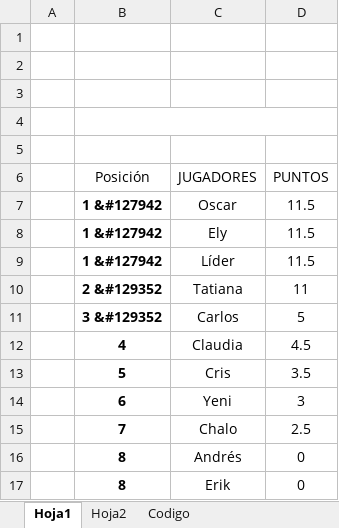
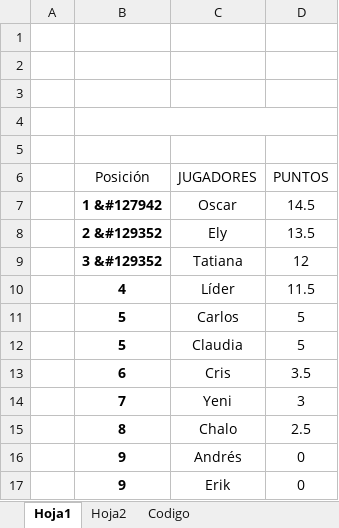
Before and after one commit to diacono81/WebLUdo, an Excel workbook: Datos.xlsm, sheet Hoja1, drawn as a sheet; values as stored, in another font and other column widths than the file's, no borders; charts and pictures and table styles not drawn; removed rows and columns are numbered as before the commit, all else as after; the diff names each change by its address in the sheet, - before the commit and + after, or states it on an @@ line.

```diff
--- a/Datos.xlsm (sheet Hoja1)
+++ b/Datos.xlsm (sheet Hoja1)
-D7 (PUNTOS): 11.5
+D7 (PUNTOS): 14.5
-B8 (Posición): 1 &#127942
+B8 (Posición): 2 &#129352
-D8 (PUNTOS): 11.5
+D8 (PUNTOS): 13.5
+row 9:  | 3 &#129352 | Tatiana | 12
-B10 (Posición): 1 &#127942
+B10 (Posición): 4
-row 10:  | 2 &#129352 | Tatiana | 11
-B11 (Posición): 3 &#129352
+B11 (Posición): 5
-B12 (Posición): 4
+B12 (Posición): 5
-D12 (PUNTOS): 4.5
+D12 (PUNTOS): 5
-B13 (Posición): 5
+B13 (Posición): 6
-B14 (Posición): 6
+B14 (Posición): 7
-B15 (Posición): 7
+B15 (Posición): 8
-B16:B17 (Posición): 8
+B16:B17 (Posición): 9
```
Also changed, not shown: sheet Codigo, 1 other file.
